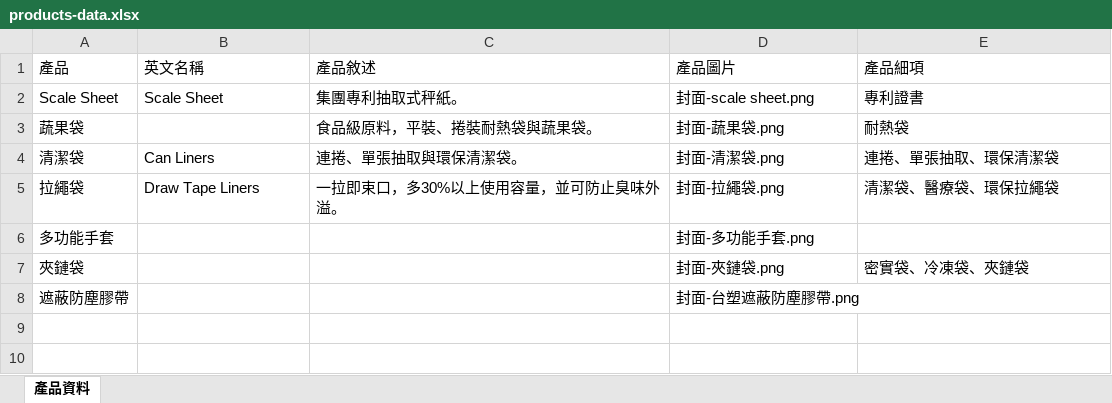
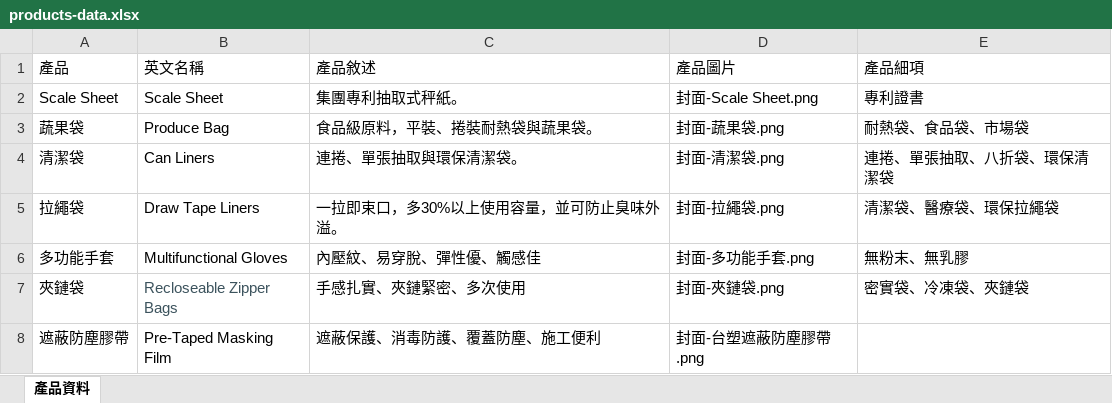
Before and after one commit to yunna121/inteplast_home_page_tw, an Excel workbook: src/data/products-data.xlsx, sheet 產品資料, drawn as a sheet; values as stored, in another font and other column widths than the file's, no borders; the diff names each change by its address in the sheet, - before the commit and + after, or states it on an @@ line.

Commit message:
update main page product data grid view

```diff
--- a/src/data/products-data.xlsx (sheet 產品資料)
+++ b/src/data/products-data.xlsx (sheet 產品資料)
-D2 (產品圖片): 封面-scale sheet.png
+D2 (產品圖片): 封面-Scale Sheet.png
-B3 (英文名稱): (empty)
+B3 (英文名稱): Produce Bag
-E3 (產品細項): 耐熱袋
+E3 (產品細項): 耐熱袋、食品袋、市場袋
-E4 (產品細項): 連捲、單張抽取、環保清潔袋
+E4 (產品細項): 連捲、單張抽取、八折袋、環保清潔袋
-B6 (英文名稱): (empty)
+B6 (英文名稱): Multifunctional Gloves
-C6 (產品敘述): (empty)
+C6 (產品敘述): 內壓紋、易穿脫、彈性優、觸感佳
-E6 (產品細項): (empty)
+E6 (產品細項): 無粉末、無乳膠
-B7 (英文名稱): (empty)
+B7 (英文名稱): Recloseable Zipper Bags
-C7 (產品敘述): (empty)
+C7 (產品敘述): 手感扎實、夾鏈緊密、多次使用
-B8 (英文名稱): (empty)
+B8 (英文名稱): Pre-Taped Masking Film
-C8 (產品敘述): (empty)
+C8 (產品敘述): 遮蔽保護、消毒防護、覆蓋防塵、施工便利
```
Also changed, not shown: 3 other files.
